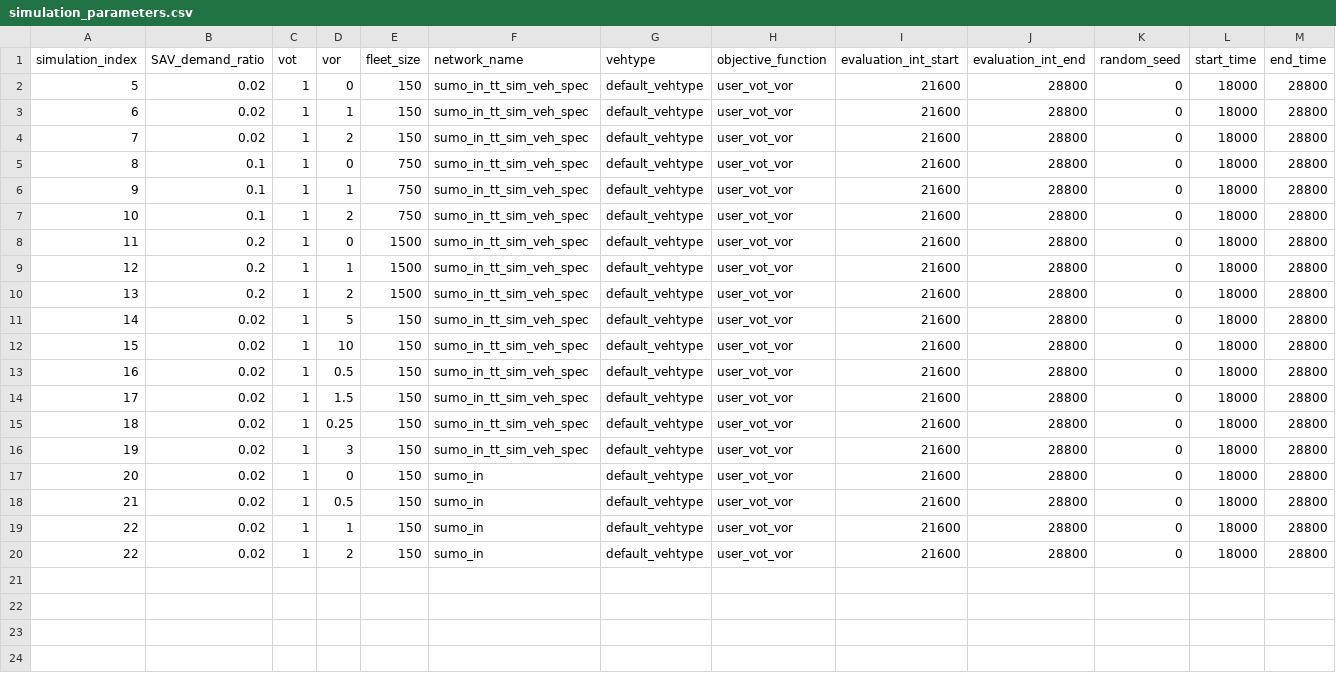
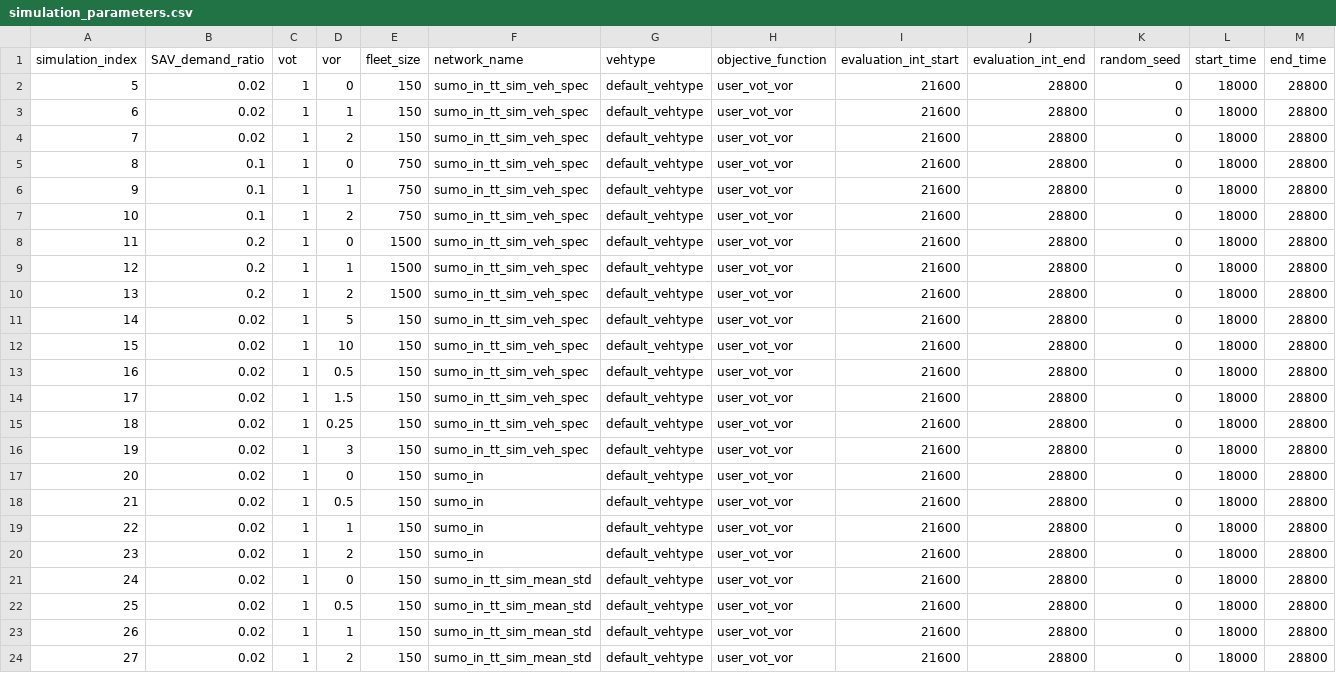
Before and after one commit to JoelBrodersen/FleetPy, a CSV file: studies/fleetpy_sumo_coupling_in/simulation_parameters.csv, drawn as a sheet; only a part is shown; rows hold the shown columns only; the diff names each change by its address in the sheet, - before the commit and + after, or states it on an @@ line.

Commit message:
Update simulation_parameters.csv

```diff
--- a/studies/fleetpy_sumo_coupling_in/simulation_parameters.csv
+++ b/studies/fleetpy_sumo_coupling_in/simulation_parameters.csv
-A20 (simulation_index): 22
+A20 (simulation_index): 23
+row 21: 24 | 0.02 | 1 | 0 | 150 | sumo_in_tt_sim_mean_std | default_vehtype | user_vot_vor | 21600 | 28800 | 0 | 18000 | 28800
+row 22: 25 | 0.02 | 1 | 0.5 | 150 | sumo_in_tt_sim_mean_std | default_vehtype | user_vot_vor | 21600 | 28800 | 0 | 18000 | 28800
+row 23: 26 | 0.02 | 1 | 1 | 150 | sumo_in_tt_sim_mean_std | default_vehtype | user_vot_vor | 21600 | 28800 | 0 | 18000 | 28800
+row 24: 27 | 0.02 | 1 | 2 | 150 | sumo_in_tt_sim_mean_std | default_vehtype | user_vot_vor | 21600 | 28800 | 0 | 18000 | 28800
```
